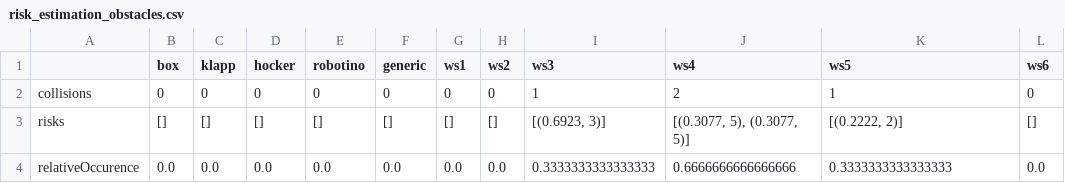
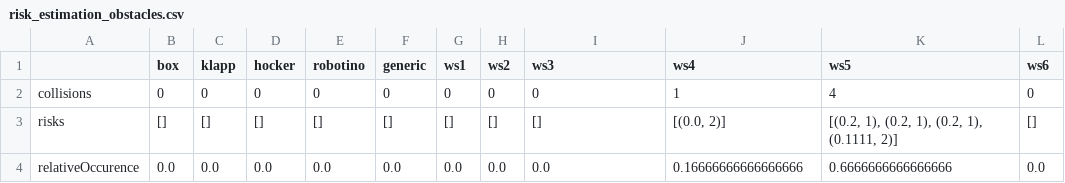
Before and after one commit to NachtaktiverHalbaffe/Robotino-Situational-Risk-Assessment, a CSV file: logs/risk_estimation_obstacles.csv, drawn as a sheet.

Commit message:
Added the recording and usage of own error distribution data

```diff
--- a/logs/risk_estimation_obstacles.csv
+++ b/logs/risk_estimation_obstacles.csv
@@ -1,4 +1,4 @@
 ,box,klapp,hocker,robotino,generic,ws1,ws2,ws3,ws4,ws5,ws6
-collisions,0,0,0,0,0,0,0,1,2,1,0
-risks,[],[],[],[],[],[],[],"[(0.6923, 3)]","[(0.3077, 5), (0.3077, 5)]","[(0.2222, 2)]",[]
-relativeOccurence,0.0,0.0,0.0,0.0,0.0,0.0,0.0,0.3333333333333333,0.6666666666666666,0.3333333333333333,0.0
+collisions,0,0,0,0,0,0,0,0,1,4,0
+risks,[],[],[],[],[],[],[],[],"[(0.0, 2)]","[(0.2, 1), (0.2, 1), (0.2, 1), (0.1111, 2)]",[]
+relativeOccurence,0.0,0.0,0.0,0.0,0.0,0.0,0.0,0.0,0.16666666666666666,0.6666666666666666,0.0
```
Also changed, not shown: 27 other files.
